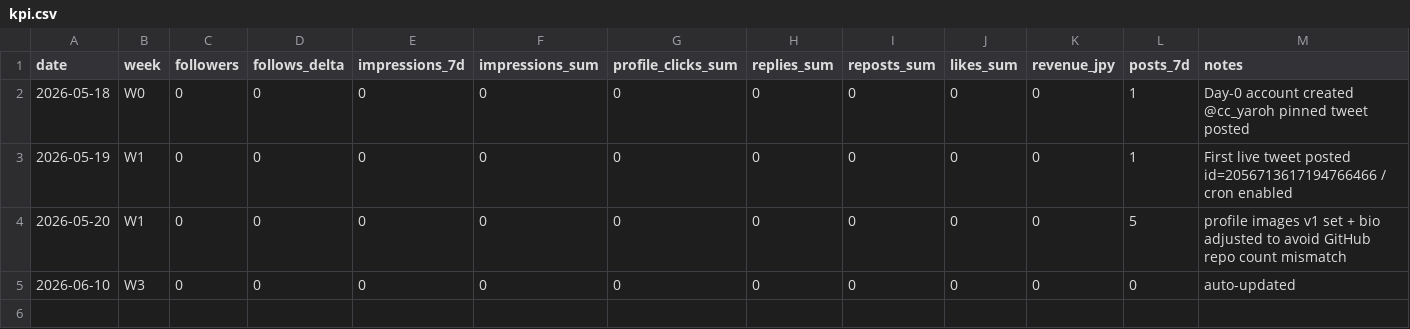
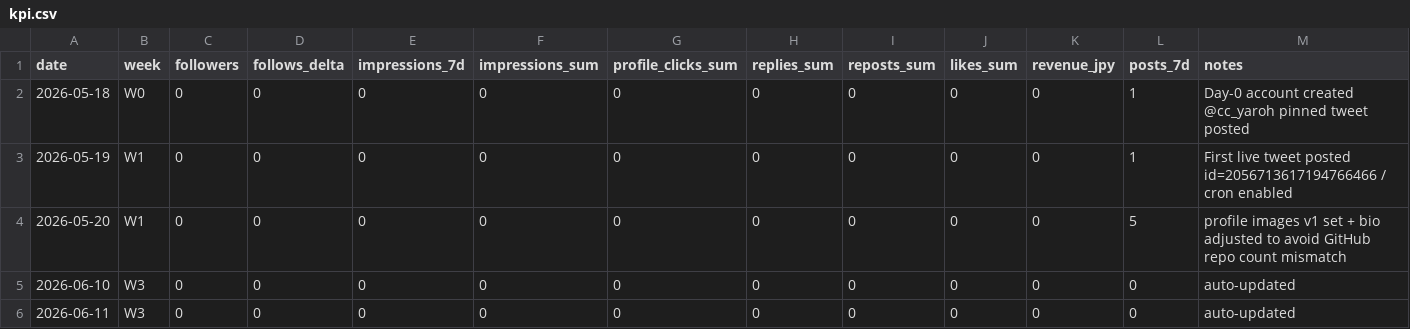
Before and after one commit to aomizuki0307/cc-yaroh, a CSV file: docs/x-growth/kpi.csv, drawn as a sheet; the diff names each change by its address in the sheet, - before the commit and + after, or states it on an @@ line.

```diff
--- a/docs/x-growth/kpi.csv
+++ b/docs/x-growth/kpi.csv
+row 6: 2026-06-11 | W3 | 0 | 0 | 0 | 0 | 0 | 0 | 0 | 0 | 0 | 0 | auto-updated
```
